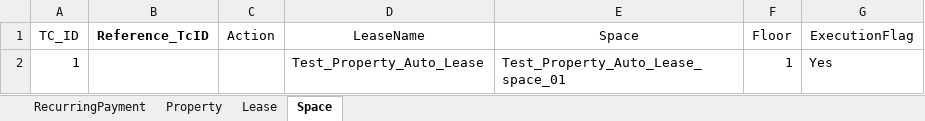
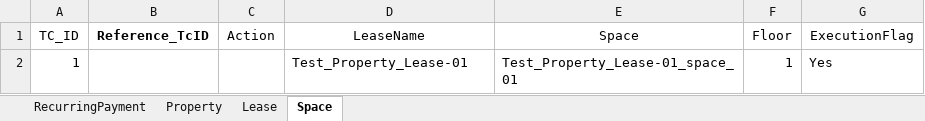
Before and after one commit to shahriarkamal-dsi/AMT-TestFrameWork, an Excel workbook: src/main/resources/dataCreate/DataCreate.xlsx, sheet Space, drawn as a sheet; values as stored, in another font and other column widths than the file's, no borders; the diff names each change by its address in the sheet, - before the commit and + after, or states it on an @@ line.

```diff
--- a/src/main/resources/dataCreate/DataCreate.xlsx (sheet Space)
+++ b/src/main/resources/dataCreate/DataCreate.xlsx (sheet Space)
-D2 (LeaseName): Test_Property_Auto_Lease
+D2 (LeaseName): Test_Property_Lease-01
-E2 (Space): Test_Property_Auto_Lease_space_01
+E2 (Space): Test_Property_Lease-01_space_01
```
Also changed, not shown: sheet Lease, sheet RecurringPayment, src/main/resources/objectLocator/Common.xlsx, 4 other files.
